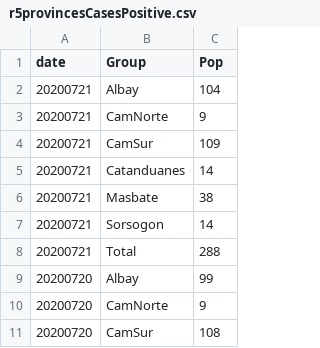
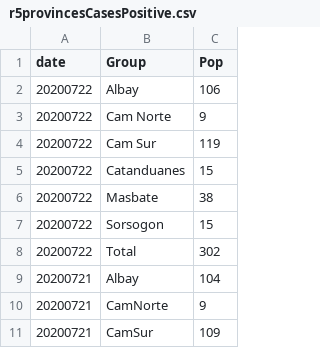
Before and after one commit to jmbangate/jmbangate.github.io, a CSV file: covid/r5provincesCasesPositive.csv, drawn as a sheet; only a part is shown; the shorter side is filled out with more unchanged rows.

Commit message:
updated csvs

```diff
--- a/covid/r5provincesCasesPositive.csv
+++ b/covid/r5provincesCasesPositive.csv
@@ -1,2 +1,9 @@
 date,Group,Pop
+20200722,Albay,106
+20200722,Cam Norte,9
+20200722,Cam Sur,119
+20200722,Catanduanes,15
+20200722,Masbate,38
+20200722,Sorsogon,15
+20200722,Total,302
 20200721,Albay,104
```
